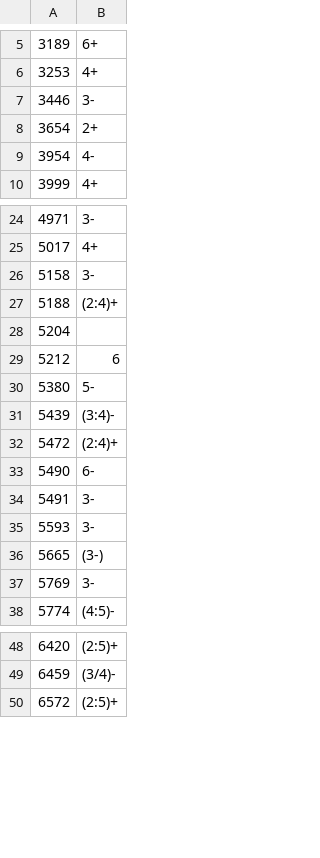
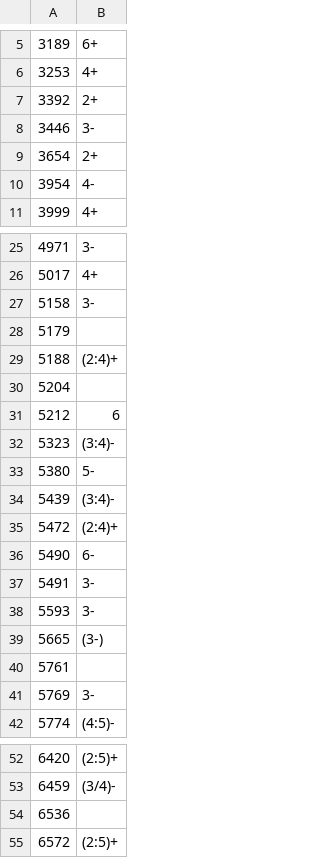
Before and after one commit to MassiGitRep/Level-Scheme-Drawer-for-Nuclear-Physics, a CSV file: files/levels_42Ca.csv, drawn as a sheet; only a part is shown, gaps mark what is left out.

Commit message:
Updated 42Ca level scheme

```diff
--- a/files/levels_42Ca.csv
+++ b/files/levels_42Ca.csv
@@ -6,2 +6,3 @@
 3253,4+
+3392,2+
 3446,3-
@@ -26,2 +27,3 @@
 5158,3-
+5179,
 5188,(2:4)+
@@ -29,2 +31,3 @@
 5212,6
+5323,(3:4)-
 5380,5-
@@ -36,2 +39,3 @@
 5665,(3-)
+5761,
 5769,3-
@@ -49,2 +53,3 @@
 6459,(3/4)-
+6536,
 6572,(2:5)+
```
